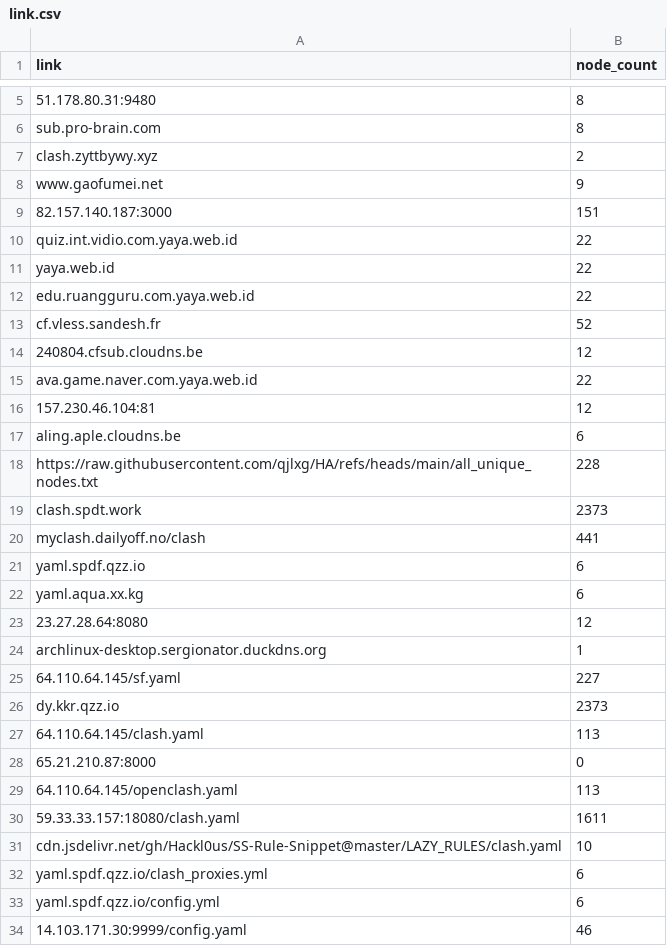
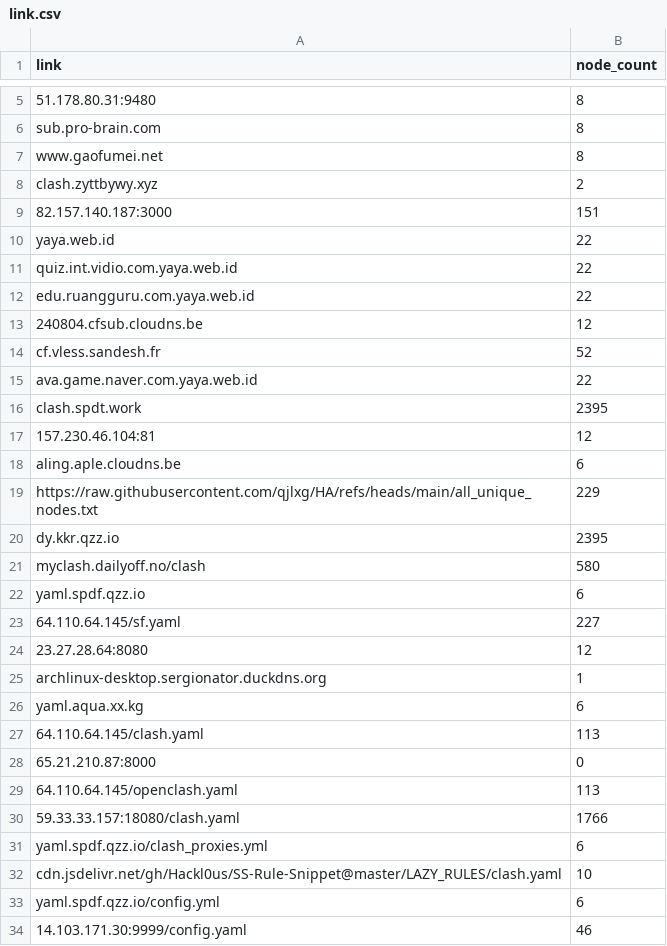
Before and after one commit to qjlxg/HA, a CSV file: link.csv, drawn as a sheet; only a part is shown, gaps mark what is left out; removed rows and columns are numbered as before the commit, all else as after; the diff covers the shown part only; the diff names each change by its address in the sheet, - before the commit and + after, or states it on an @@ line.

```diff
--- a/link.csv
+++ b/link.csv
+row 7: www.gaofumei.net | 8
-row 8: www.gaofumei.net | 9
@@ row 11 moved to row 10: yaya.web.id @@
@@ row 14 moved to row 13: 240804.cfsub.cloudns.be @@
+row 16: clash.spdt.work | 2395
-B19 (node_count): 228
+B19 (node_count): 229
-row 19: clash.spdt.work | 2373
+row 20: dy.kkr.qzz.io | 2395
-B21 (node_count): 441
+B21 (node_count): 580
@@ row 25 moved to row 23: 64.110.64.145/sf.yaml @@
-row 26: dy.kkr.qzz.io | 2373
@@ row 22 moved to row 26: yaml.aqua.xx.kg @@
-B30 (node_count): 1611
+B30 (node_count): 1766
@@ row 32 moved to row 31: yaml.spdf.qzz.io/clash_proxies.yml @@
```
Also changed, not shown: 1 added row, 1 removed row and 48 moved rows elsewhere in this file, 1 other file.
